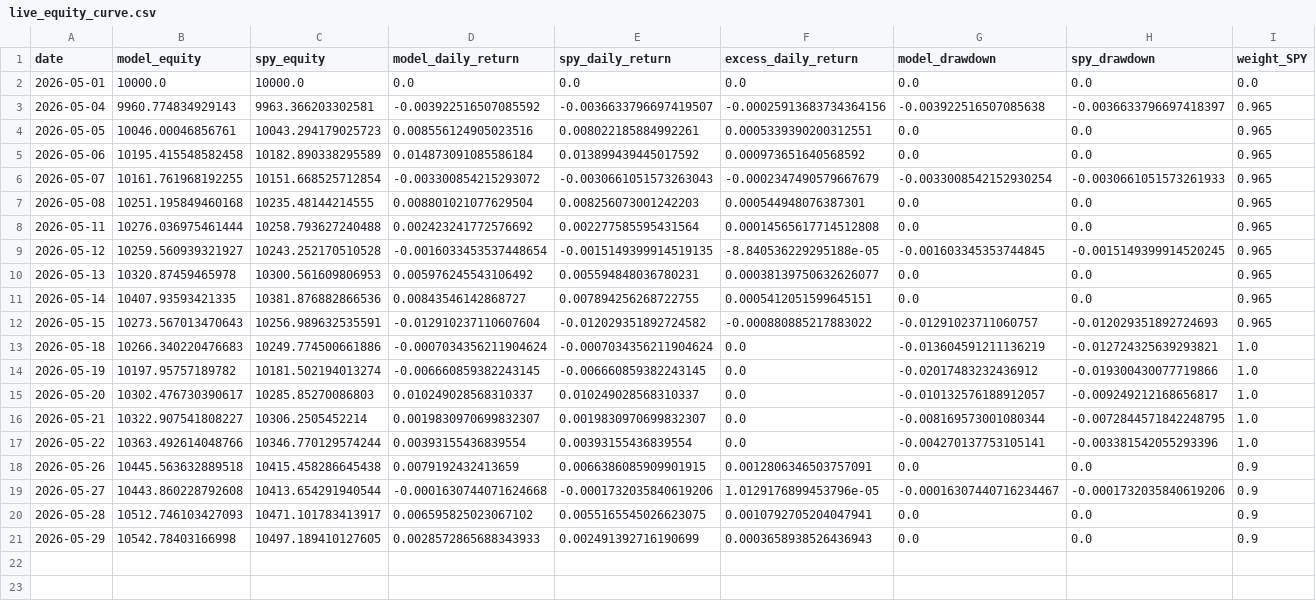
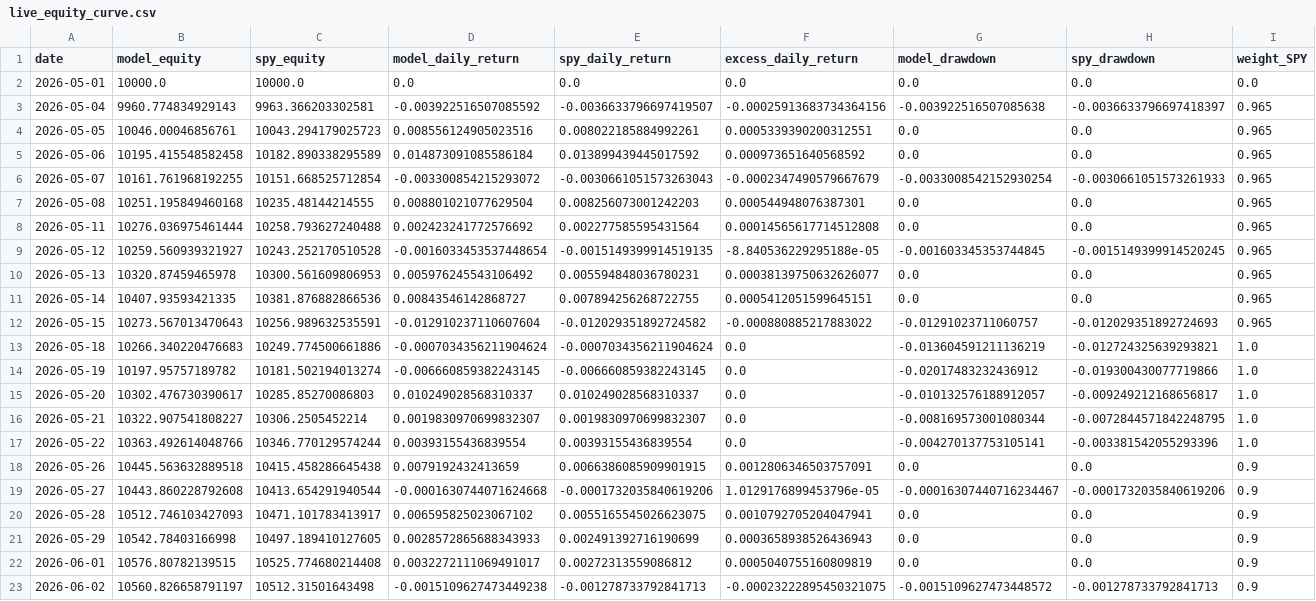
Before and after one commit to evantykwork02/spy-v17-production, a CSV file: live_tracker/live_equity_curve.csv, drawn as a sheet; only a part is shown; rows hold the shown columns only; the diff names each change by its address in the sheet, - before the commit and + after, or states it on an @@ line.

```diff
--- a/live_tracker/live_equity_curve.csv
+++ b/live_tracker/live_equity_curve.csv
+row 22: 2026-06-01 | 10576.80782139515 | 10525.774680214408 | 0.0032272111069491017 | 0.00272313559086812 | 0.0005040755160809819 | 0.0 | 0.0 | 0.9
+row 23: 2026-06-02 | 10560.826658791197 | 10512.31501643498 | -0.0015109627473449238 | -0.001278733792841713 | -0.00023222895450321075 | -0.0015109627473448572 | -0.001278733792841713 | 0.9
```
Also changed, not shown: live_tracker/live_signal_periods.csv, outputs_v17_conservative/bootstrap_results.csv, 13 other files.
